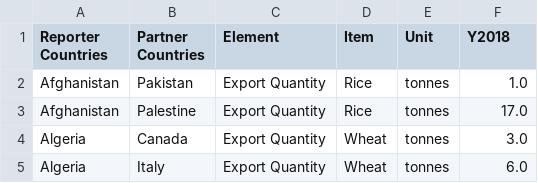
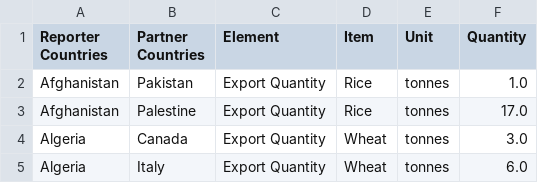
Before and after one commit to lukaszgajewski/pytradeshifts, a CSV file: data/trade_data_only_relevant_2018.csv, drawn as a sheet; only a part is shown.

```diff
--- a/data/trade_data_only_relevant_2018.csv
+++ b/data/trade_data_only_relevant_2018.csv
@@ -1,2 +1,2 @@
-Reporter Countries,Partner Countries,Element,Item,Unit,Y2018
+Reporter Countries,Partner Countries,Element,Item,Unit,Quantity
 Afghanistan,Pakistan,Export Quantity,Rice,tonnes,1.0
```
Also changed, not shown: data/production_data_only_relevant_2018.csv, 4 other files.
